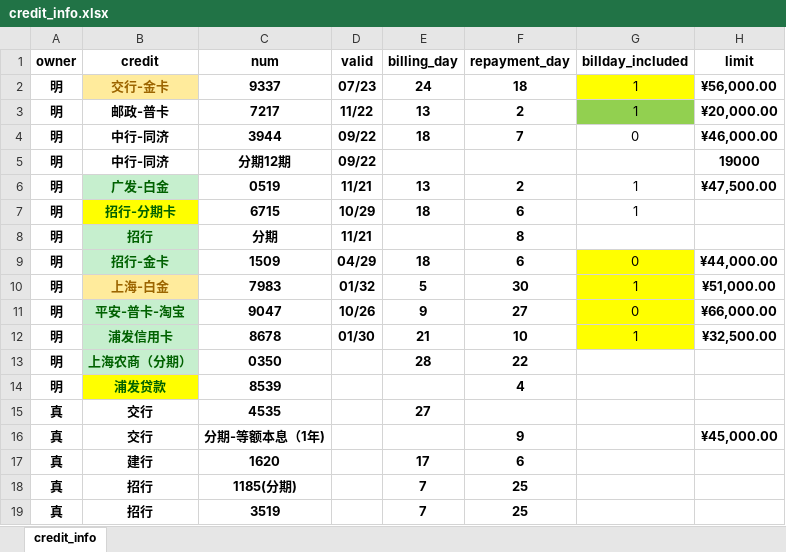
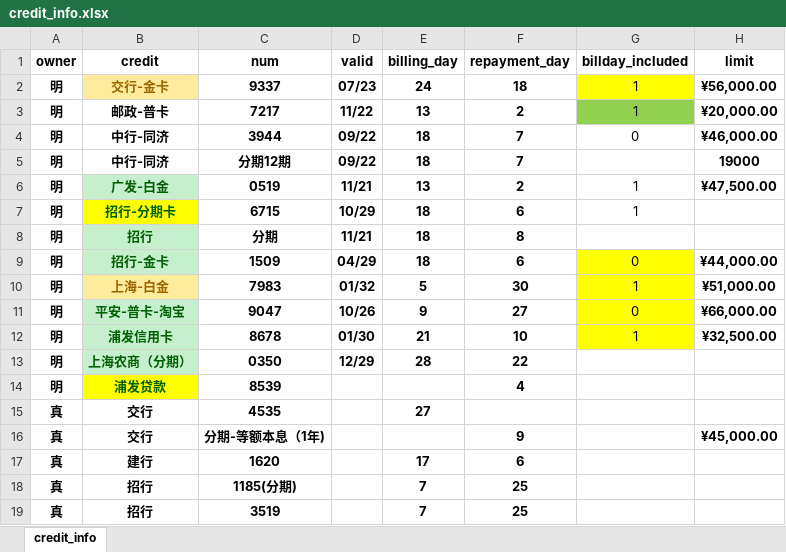
Before and after one commit to SpringVigorous/ubuntu_configure, an Excel workbook: assist/python/integer/credit_card/credit_info.xlsx, sheet credit_info, drawn as a sheet; only a part is shown; values as stored, in another font and other column widths than the file's, no borders; the diff names each change by its address in the sheet, - before the commit and + after, or states it on an @@ line.

```diff
--- a/assist/python/integer/credit_card/credit_info.xlsx (sheet credit_info)
+++ b/assist/python/integer/credit_card/credit_info.xlsx (sheet credit_info)
-E5 (billing_day): (empty)
+E5 (billing_day): 18
-F5 (repayment_day): (empty)
+F5 (repayment_day): 7
-E8 (billing_day): (empty)
+E8 (billing_day): 18
-D13 (valid): (empty)
+D13 (valid): 12/29
```
Also changed, not shown: 3 other files.
